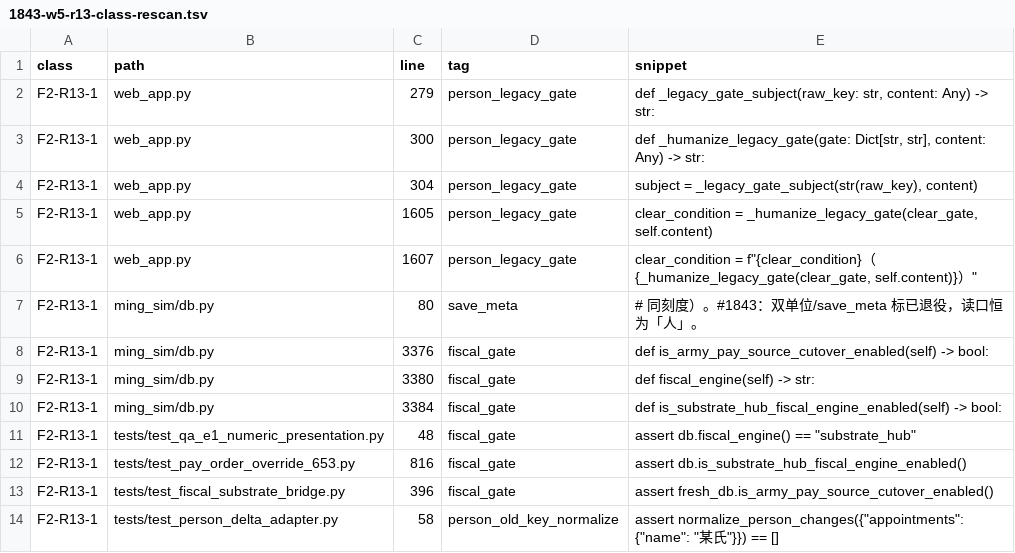
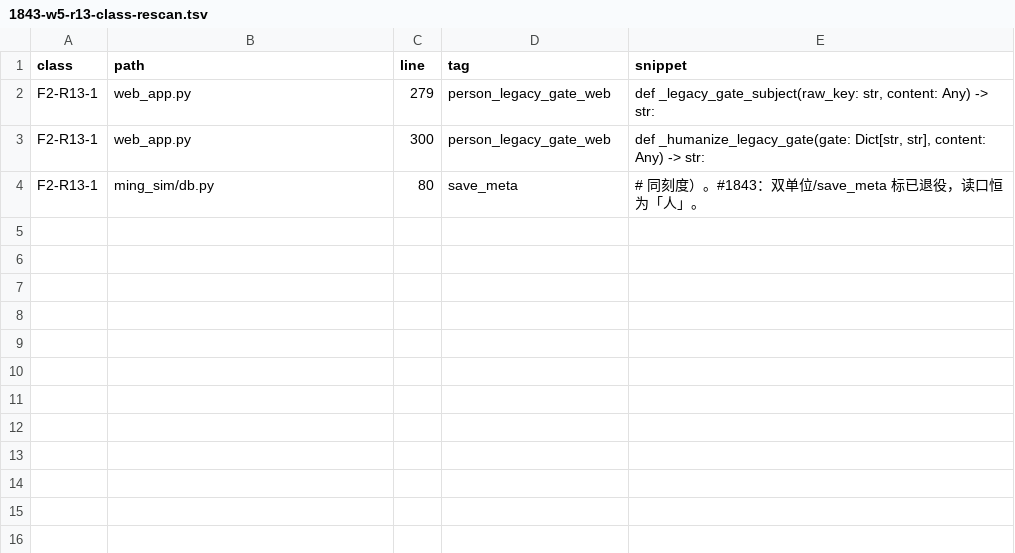
Before and after one commit to Akagilnc/ming-salvage-sim, a TSV file: evidence/1843-w5-r13-class-rescan.tsv, drawn as a sheet.

```diff
--- a/evidence/1843-w5-r13-class-rescan.tsv
+++ b/evidence/1843-w5-r13-class-rescan.tsv
@@ -1,14 +1,4 @@
 class	path	line	tag	snippet
-F2-R13-1	web_app.py	279	person_legacy_gate	def _legacy_gate_subject(raw_key: str, content: Any) -> str:
-F2-R13-1	web_app.py	300	person_legacy_gate	def _humanize_legacy_gate(gate: Dict[str, str], content: Any) -> str:
-F2-R13-1	web_app.py	304	person_legacy_gate	subject = _legacy_gate_subject(str(raw_key), content)
-F2-R13-1	web_app.py	1605	person_legacy_gate	clear_condition = _humanize_legacy_gate(clear_gate, self.content)
-F2-R13-1	web_app.py	1607	person_legacy_gate	"clear_condition = f""{clear_condition}（{_humanize_legacy_gate(clear_gate, self.content)}）"""
+F2-R13-1	web_app.py	279	person_legacy_gate_web	def _legacy_gate_subject(raw_key: str, content: Any) -> str:
+F2-R13-1	web_app.py	300	person_legacy_gate_web	def _humanize_legacy_gate(gate: Dict[str, str], content: Any) -> str:
 F2-R13-1	ming_sim/db.py	80	save_meta	# 同刻度）。#1843：双单位/save_meta 标已退役，读口恒为「人」。
-F2-R13-1	ming_sim/db.py	3376	fiscal_gate	def is_army_pay_source_cutover_enabled(self) -> bool:
-F2-R13-1	ming_sim/db.py	3380	fiscal_gate	def fiscal_engine(self) -> str:
-F2-R13-1	ming_sim/db.py	3384	fiscal_gate	def is_substrate_hub_fiscal_engine_enabled(self) -> bool:
-F2-R13-1	tests/test_qa_e1_numeric_presentation.py	48	fiscal_gate	"assert db.fiscal_engine() == ""substrate_hub"""
-F2-R13-1	tests/test_pay_order_override_653.py	816	fiscal_gate	assert db.is_substrate_hub_fiscal_engine_enabled()
-F2-R13-1	tests/test_fiscal_substrate_bridge.py	396	fiscal_gate	assert fresh_db.is_army_pay_source_cutover_enabled()
-F2-R13-1	tests/test_person_delta_adapter.py	58	person_old_key_normalize	"assert normalize_person_changes({""appointments"": {""name"": ""某氏""}}) == []"
```
Also changed, not shown: evidence/1843-w5-r13-class-a-members.tsv, 17 other files.
